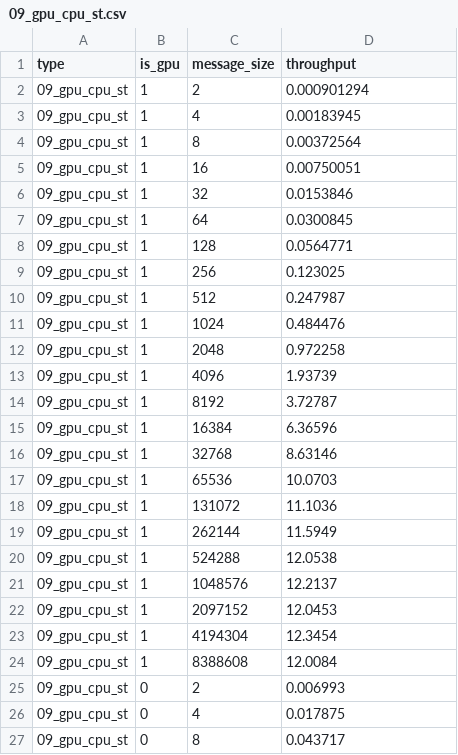
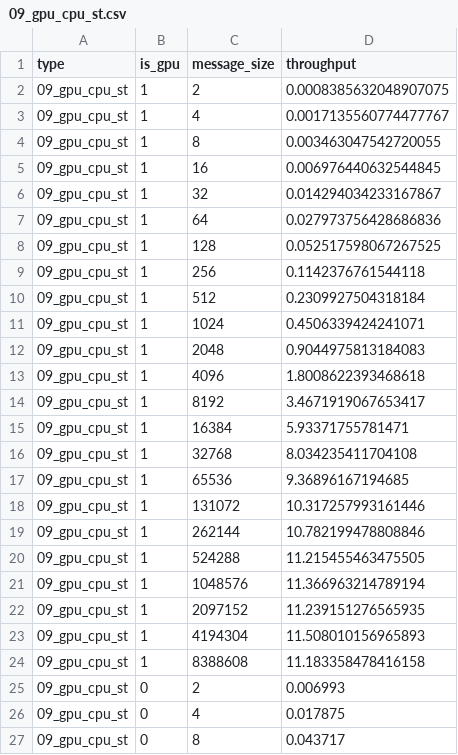
Before and after one commit to TheCodeinator/nvshmem-db, a CSV file: benchmarks/results/09_gpu_cpu_st.csv, drawn as a sheet; only a part is shown.

Commit message:
#0 correct input data GB/s

```diff
--- a/benchmarks/results/09_gpu_cpu_st.csv
+++ b/benchmarks/results/09_gpu_cpu_st.csv
@@ -1,25 +1,25 @@
 type,is_gpu,message_size,throughput
-09_gpu_cpu_st,1,2,0.000901294
-09_gpu_cpu_st,1,4,0.00183945
-09_gpu_cpu_st,1,8,0.00372564
-09_gpu_cpu_st,1,16,0.00750051
-09_gpu_cpu_st,1,32,0.0153846
-09_gpu_cpu_st,1,64,0.0300845
-09_gpu_cpu_st,1,128,0.0564771
-09_gpu_cpu_st,1,256,0.123025
-09_gpu_cpu_st,1,512,0.247987
-09_gpu_cpu_st,1,1024,0.484476
-09_gpu_cpu_st,1,2048,0.972258
-09_gpu_cpu_st,1,4096,1.93739
-09_gpu_cpu_st,1,8192,3.72787
-09_gpu_cpu_st,1,16384,6.36596
-09_gpu_cpu_st,1,32768,8.63146
-09_gpu_cpu_st,1,65536,10.0703
-09_gpu_cpu_st,1,131072,11.1036
-09_gpu_cpu_st,1,262144,11.5949
-09_gpu_cpu_st,1,524288,12.0538
-09_gpu_cpu_st,1,1048576,12.2137
-09_gpu_cpu_st,1,2097152,12.0453
-09_gpu_cpu_st,1,4194304,12.3454
-09_gpu_cpu_st,1,8388608,12.0084
+09_gpu_cpu_st,1,2,0.0008385632048907075
+09_gpu_cpu_st,1,4,0.0017135560774477767
+09_gpu_cpu_st,1,8,0.003463047542720055
+09_gpu_cpu_st,1,16,0.006976440632544845
+09_gpu_cpu_st,1,32,0.014294034233167867
+09_gpu_cpu_st,1,64,0.027973756428686836
+09_gpu_cpu_st,1,128,0.052517598067267525
+09_gpu_cpu_st,1,256,0.1142376761544118
+09_gpu_cpu_st,1,512,0.2309927504318184
+09_gpu_cpu_st,1,1024,0.4506339424241071
+09_gpu_cpu_st,1,2048,0.9044975813184083
+09_gpu_cpu_st,1,4096,1.8008622393468618
+09_gpu_cpu_st,1,8192,3.4671919067653417
+09_gpu_cpu_st,1,16384,5.93371755781471
+09_gpu_cpu_st,1,32768,8.034235411704108
+09_gpu_cpu_st,1,65536,9.36896167194685
+09_gpu_cpu_st,1,131072,10.317257993161446
+09_gpu_cpu_st,1,262144,10.782199478808846
+09_gpu_cpu_st,1,524288,11.215455463475505
+09_gpu_cpu_st,1,1048576,11.366963214789194
+09_gpu_cpu_st,1,2097152,11.239151276565935
+09_gpu_cpu_st,1,4194304,11.508010156965893
+09_gpu_cpu_st,1,8388608,11.183358478416158
 09_gpu_cpu_st,0,2,0.006993
```
